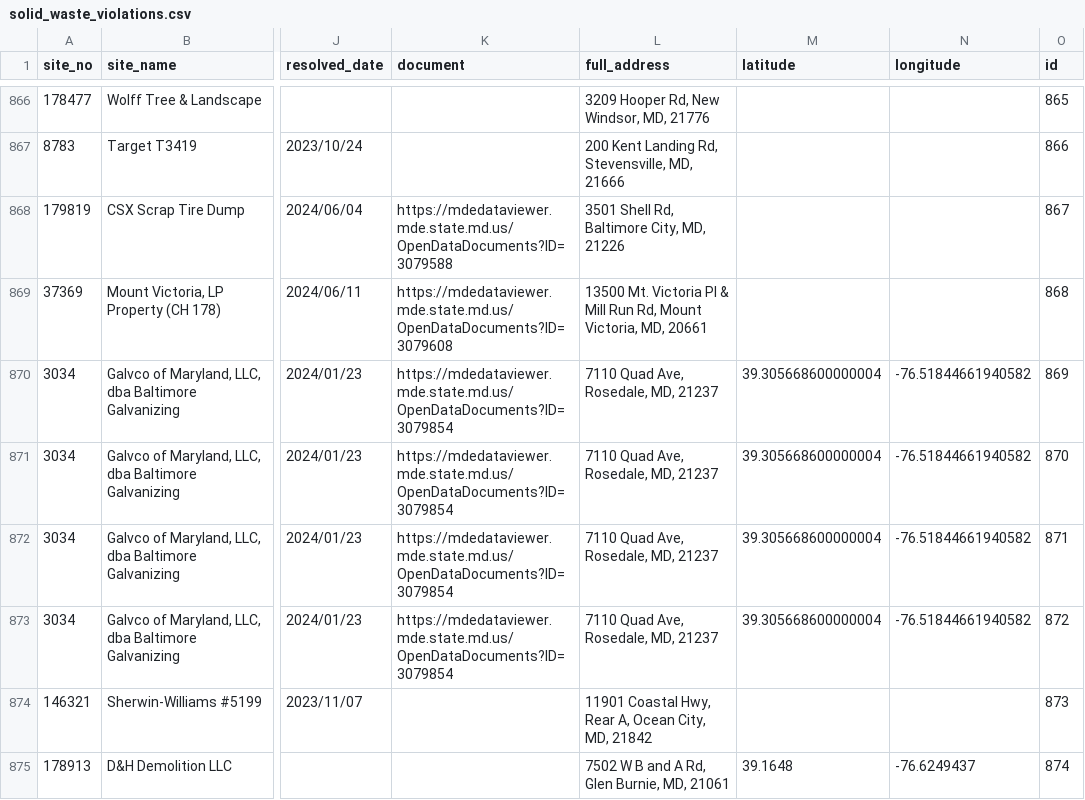
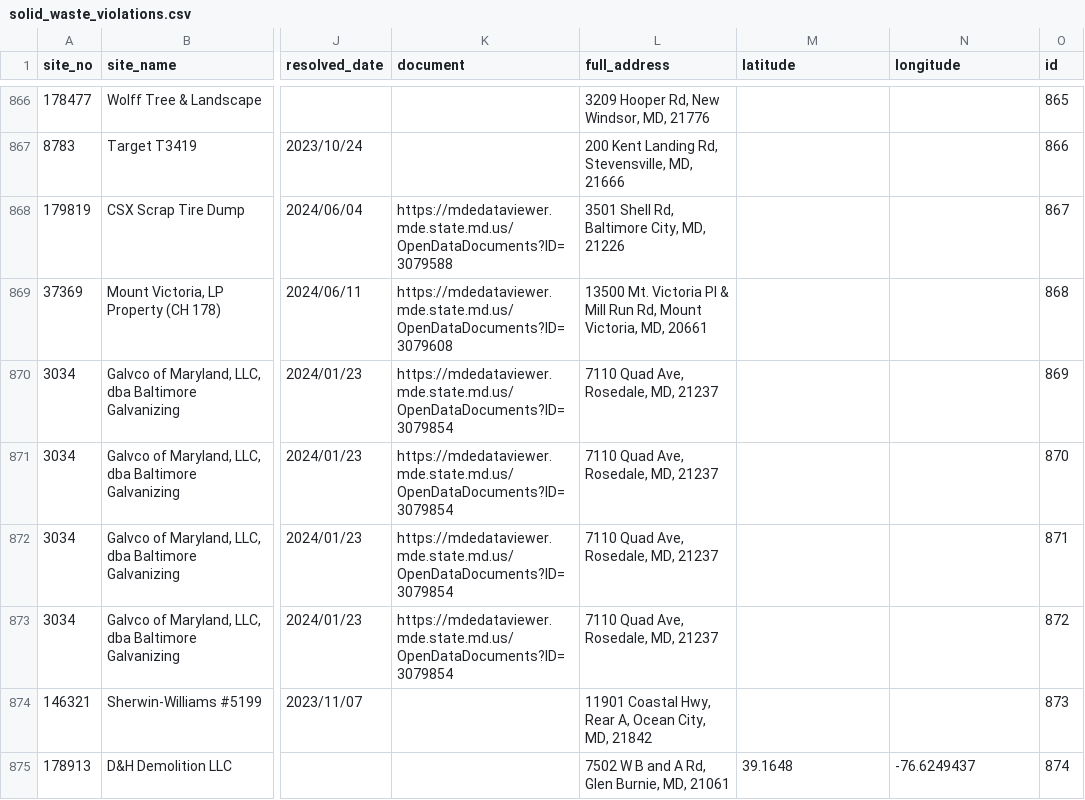
Before and after one commit to amahaja25/solid-waste, a CSV file: static/solid_waste_violations.csv, drawn as a sheet; only a part is shown, gaps mark what is left out; the diff covers the shown part only; the diff names each change by its address in the sheet, - before the commit and + after, or states it on an @@ line.

```diff
--- a/static/solid_waste_violations.csv
+++ b/static/solid_waste_violations.csv
-M870:M873 (latitude): 39.305668600000004
+M870:M873 (latitude): (empty)
-N870:N873 (longitude): -76.51844661940582
+N870:N873 (longitude): (empty)
```
Also changed, not shown: 7 added rows and 12 edited cells elsewhere in this file.
